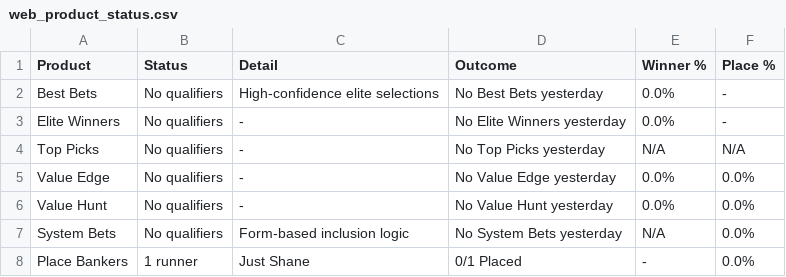
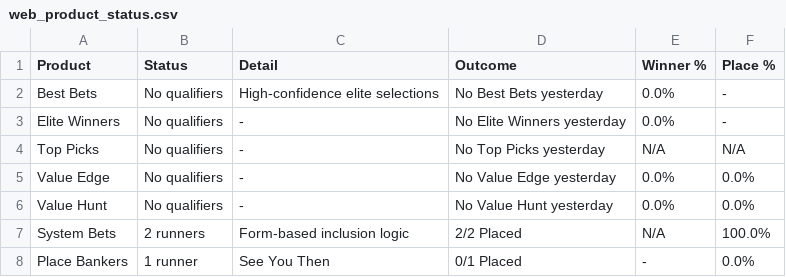
Before and after one commit to puntingiq/puntingiq-site, a CSV file: reports/latest/web_product_status.csv, drawn as a sheet.

```diff
--- a/reports/latest/web_product_status.csv
+++ b/reports/latest/web_product_status.csv
@@ -6,3 +6,3 @@ Value Edge,No qualifiers,-,No Value Edge yesterday,0.0%,0.0%
 Value Hunt,No qualifiers,-,No Value Hunt yesterday,0.0%,0.0%
-System Bets,No qualifiers,Form-based inclusion logic,No System Bets yesterday,N/A,0.0%
-Place Bankers,1 runner,Just Shane,0/1 Placed,-,0.0%
+System Bets,2 runners,Form-based inclusion logic,2/2 Placed,N/A,100.0%
+Place Bankers,1 runner,See You Then,0/1 Placed,-,0.0%
```
Also changed, not shown: reports/latest/web_race_by_race_summary.csv, reports/latest/web_top_picks_summary.csv, 18 other files.
